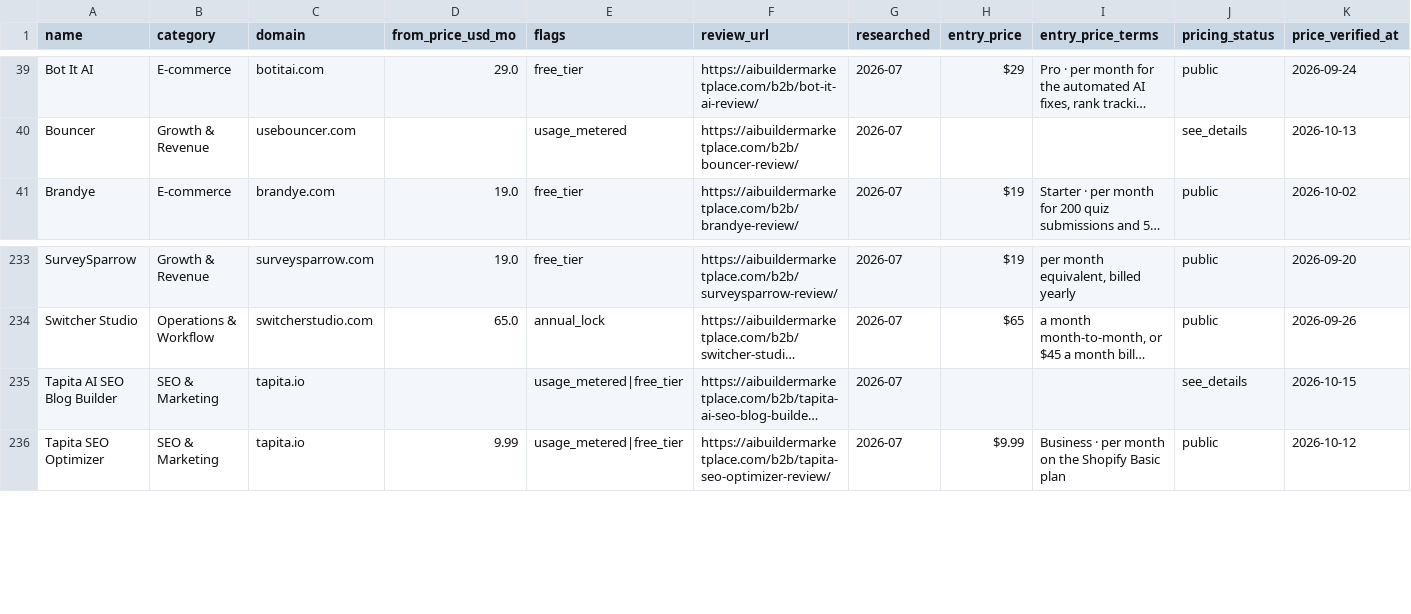
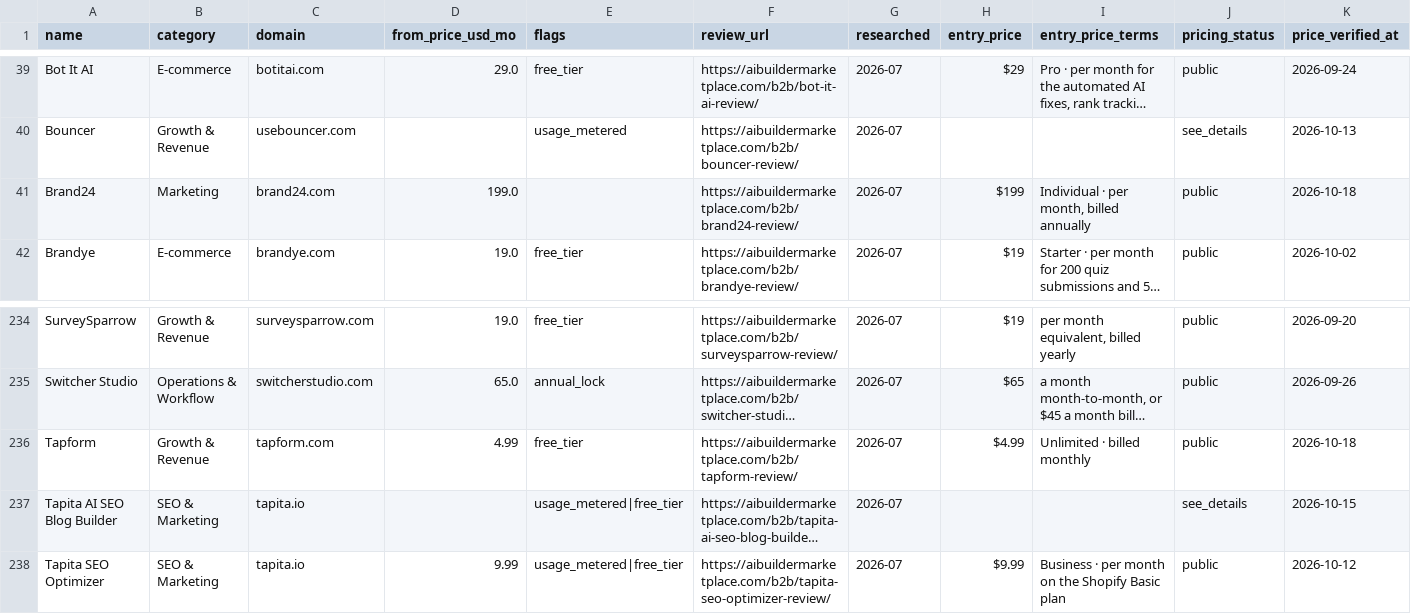
Before and after one commit to NewBegin-gif/marketingandsalessoftware, a CSV file: data/mss-tools.csv, drawn as a sheet; only a part is shown, gaps mark what is left out; long unchanged cells end in …; the diff names each change by its address in the sheet, - before the commit and + after, or states it on an @@ line.

```diff
--- a/data/mss-tools.csv
+++ b/data/mss-tools.csv
+row 41: Brand24 | Marketing | brand24.com | 199.0 |  | https://aibuildermarketplace.com/b2b/brand24-review/ | 2026-07 | $199 | Individual · per month, billed annually | public | 2026-10-18
+row 236: Tapform | Growth & Revenue | tapform.com | 4.99 | free_tier | https://aibuildermarketplace.com/b2b/tapform-review/ | 2026-07 | $4.99 | Unlimited · billed monthly | public | 2026-10-18
```
Also changed, not shown: data/mss-flags.csv, 7 other files.
